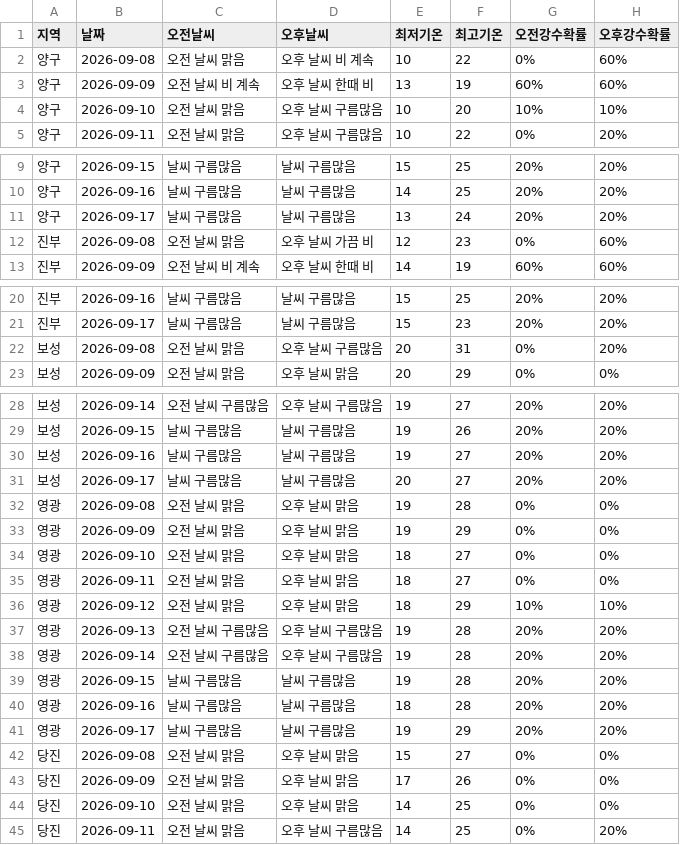
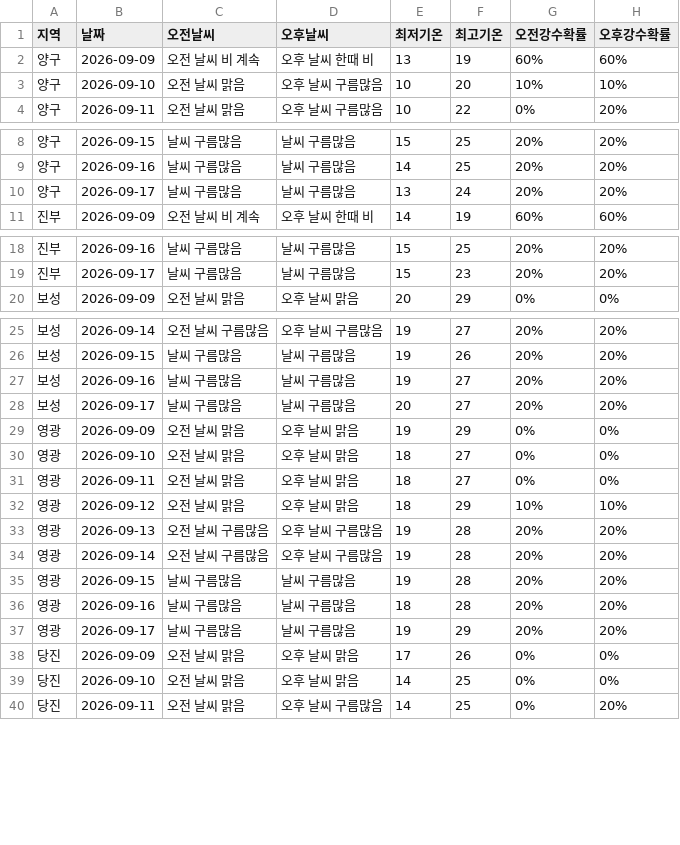
Before and after one commit to wngml7055/potato-times, a CSV file: data/weather.csv, drawn as a sheet; only a part is shown, gaps mark what is left out; the diff covers the shown part only; the diff names each change by its address in the sheet, - before the commit and + after, or states it on an @@ line.

```diff
--- a/data/weather.csv
+++ b/data/weather.csv
-row 2: 양구 | 2026-09-08 | 오전 날씨 맑음 | 오후 날씨 비 계속 | 10 | 22 | 0% | 60%
-row 12: 진부 | 2026-09-08 | 오전 날씨 맑음 | 오후 날씨 가끔 비 | 12 | 23 | 0% | 60%
-row 22: 보성 | 2026-09-08 | 오전 날씨 맑음 | 오후 날씨 구름많음 | 20 | 31 | 0% | 20%
-row 32: 영광 | 2026-09-08 | 오전 날씨 맑음 | 오후 날씨 맑음 | 19 | 28 | 0% | 0%
-row 42: 당진 | 2026-09-08 | 오전 날씨 맑음 | 오후 날씨 맑음 | 15 | 27 | 0% | 0%
```
Also changed, not shown: 1 removed row elsewhere in this file.
